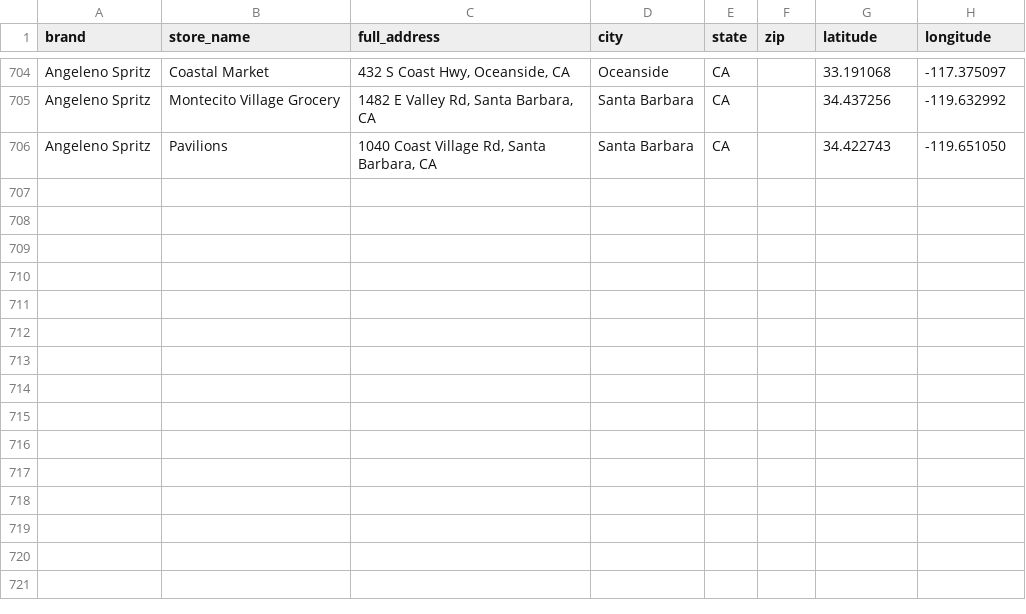
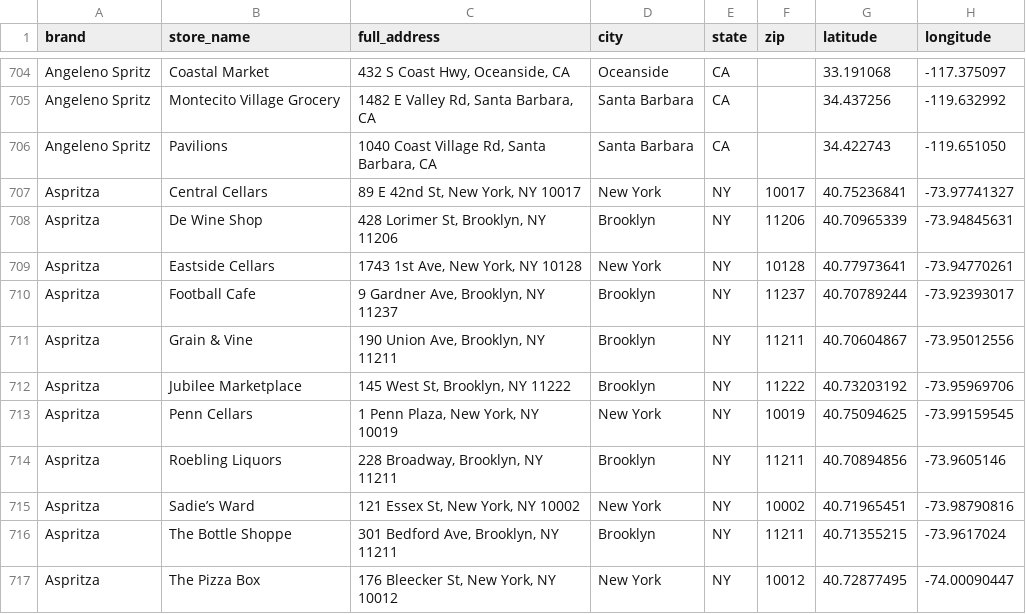
Before and after one commit to oliviagubel/maison-maxine, a CSV file: stores.csv, drawn as a sheet; only a part is shown, gaps mark what is left out; the diff names each change by its address in the sheet, - before the commit and + after, or states it on an @@ line.

```diff
--- a/stores.csv
+++ b/stores.csv
+row 707: Aspritza | Central Cellars | 89 E 42nd St, New York, NY 10017 | New York | NY | 10017 | 40.75236841 | -73.97741327
+row 708: Aspritza | De Wine Shop | 428 Lorimer St, Brooklyn, NY 11206 | Brooklyn | NY | 11206 | 40.70965339 | -73.94845631
+row 709: Aspritza | Eastside Cellars | 1743 1st Ave, New York, NY 10128 | New York | NY | 10128 | 40.77973641 | -73.94770261
+row 710: Aspritza | Football Cafe | 9 Gardner Ave, Brooklyn, NY 11237 | Brooklyn | NY | 11237 | 40.70789244 | -73.92393017
+row 711: Aspritza | Grain & Vine | 190 Union Ave, Brooklyn, NY 11211 | Brooklyn | NY | 11211 | 40.70604867 | -73.95012556
+row 712: Aspritza | Jubilee Marketplace | 145 West St, Brooklyn, NY 11222 | Brooklyn | NY | 11222 | 40.73203192 | -73.95969706
+row 713: Aspritza | Penn Cellars | 1 Penn Plaza, New York, NY 10019 | New York | NY | 10019 | 40.75094625 | -73.99159545
+row 714: Aspritza | Roebling Liquors | 228 Broadway, Brooklyn, NY 11211 | Brooklyn | NY | 11211 | 40.70894856 | -73.9605146
+row 715: Aspritza | Sadie’s Ward | 121 Essex St, New York, NY 10002 | New York | NY | 10002 | 40.71965451 | -73.98790816
+row 716: Aspritza | The Bottle Shoppe | 301 Bedford Ave, Brooklyn, NY 11211 | Brooklyn | NY | 11211 | 40.71355215 | -73.9617024
+row 717: Aspritza | The Pizza Box | 176 Bleecker St, New York, NY 10012 | New York | NY | 10012 | 40.72877495 | -74.00090447
```
Also changed, not shown: 1 other file.
